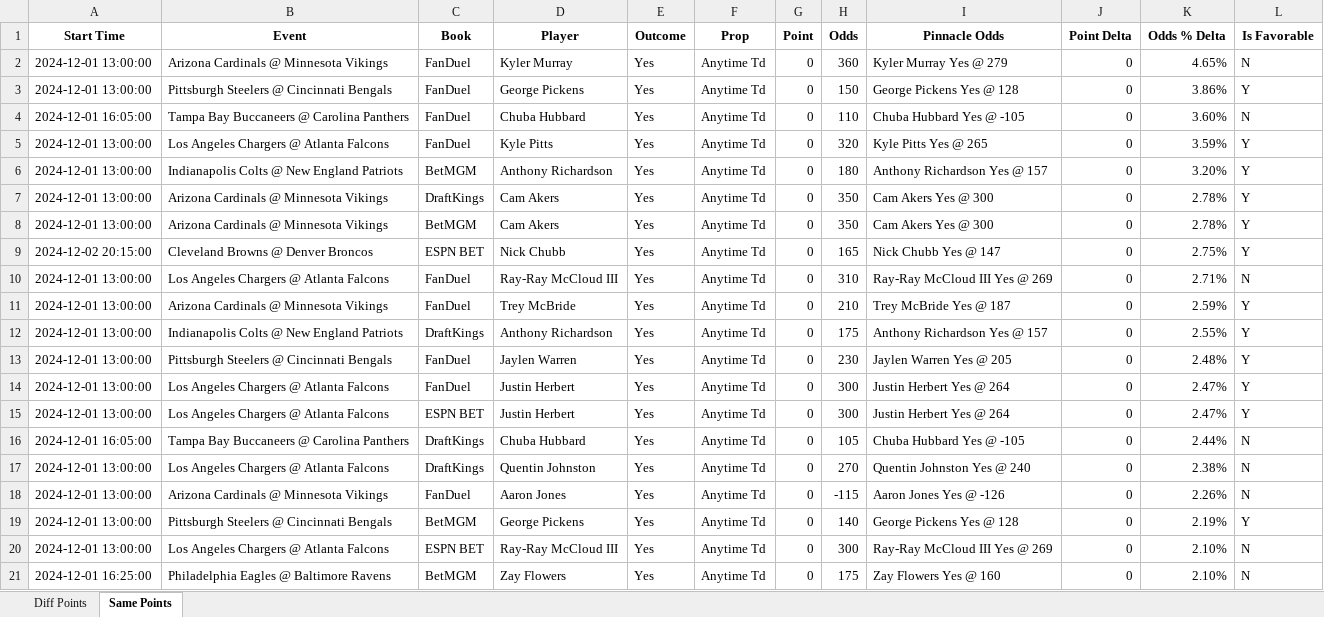
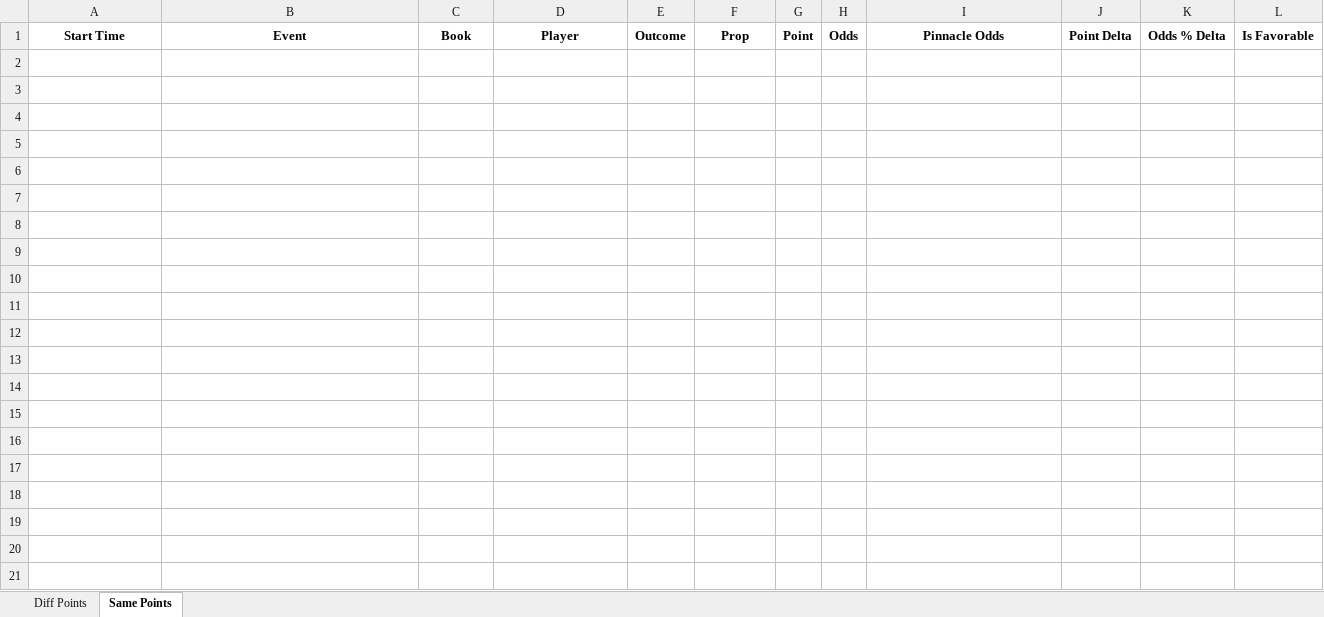
Before and after one commit to rahulShahCode/player-props-scraper, an Excel workbook: player_props.xlsx, sheet Same Points, drawn as a sheet; only a part is shown; values as stored, in another font and other column widths than the file's, no borders; the diff covers the shown part only; the diff names each change by its address in the sheet, - before the commit and + after, or states it on an @@ line.

```diff
--- a/player_props.xlsx (sheet Same Points)
+++ b/player_props.xlsx (sheet Same Points)
-row 2: 2024-12-01 13:00:00 | Arizona Cardinals @ Minnesota Vikings | FanDuel | Kyler Murray | Yes | Anytime Td | 0 | 360 | Kyler Murray Yes @ 279 | 0 | 4.65% | N
-row 3: 2024-12-01 13:00:00 | Pittsburgh Steelers @ Cincinnati Bengals | FanDuel | George Pickens | Yes | Anytime Td | 0 | 150 | George Pickens Yes @ 128 | 0 | 3.86% | Y
-row 4: 2024-12-01 16:05:00 | Tampa Bay Buccaneers @ Carolina Panthers | FanDuel | Chuba Hubbard | Yes | Anytime Td | 0 | 110 | Chuba Hubbard Yes @ -105 | 0 | 3.60% | N
-row 5: 2024-12-01 13:00:00 | Los Angeles Chargers @ Atlanta Falcons | FanDuel | Kyle Pitts | Yes | Anytime Td | 0 | 320 | Kyle Pitts Yes @ 265 | 0 | 3.59% | Y
-row 6: 2024-12-01 13:00:00 | Indianapolis Colts @ New England Patriots | BetMGM | Anthony Richardson | Yes | Anytime Td | 0 | 180 | Anthony Richardson Yes @ 157 | 0 | 3.20% | Y
-row 7: 2024-12-01 13:00:00 | Arizona Cardinals @ Minnesota Vikings | DraftKings | Cam Akers | Yes | Anytime Td | 0 | 350 | Cam Akers Yes @ 300 | 0 | 2.78% | Y
-row 8: 2024-12-01 13:00:00 | Arizona Cardinals @ Minnesota Vikings | BetMGM | Cam Akers | Yes | Anytime Td | 0 | 350 | Cam Akers Yes @ 300 | 0 | 2.78% | Y
-row 9: 2024-12-02 20:15:00 | Cleveland Browns @ Denver Broncos | ESPN BET | Nick Chubb | Yes | Anytime Td | 0 | 165 | Nick Chubb Yes @ 147 | 0 | 2.75% | Y
-row 10: 2024-12-01 13:00:00 | Los Angeles Chargers @ Atlanta Falcons | FanDuel | Ray-Ray McCloud III | Yes | Anytime Td | 0 | 310 | Ray-Ray McCloud III Yes @ 269 | 0 | 2.71% | N
-row 11: 2024-12-01 13:00:00 | Arizona Cardinals @ Minnesota Vikings | FanDuel | Trey McBride | Yes | Anytime Td | 0 | 210 | Trey McBride Yes @ 187 | 0 | 2.59% | Y
-row 12: 2024-12-01 13:00:00 | Indianapolis Colts @ New England Patriots | DraftKings | Anthony Richardson | Yes | Anytime Td | 0 | 175 | Anthony Richardson Yes @ 157 | 0 | 2.55% | Y
-row 13: 2024-12-01 13:00:00 | Pittsburgh Steelers @ Cincinnati Bengals | FanDuel | Jaylen Warren | Yes | Anytime Td | 0 | 230 | Jaylen Warren Yes @ 205 | 0 | 2.48% | Y
-row 14: 2024-12-01 13:00:00 | Los Angeles Chargers @ Atlanta Falcons | FanDuel | Justin Herbert | Yes | Anytime Td | 0 | 300 | Justin Herbert Yes @ 264 | 0 | 2.47% | Y
-row 15: 2024-12-01 13:00:00 | Los Angeles Chargers @ Atlanta Falcons | ESPN BET | Justin Herbert | Yes | Anytime Td | 0 | 300 | Justin Herbert Yes @ 264 | 0 | 2.47% | Y
-row 16: 2024-12-01 16:05:00 | Tampa Bay Buccaneers @ Carolina Panthers | DraftKings | Chuba Hubbard | Yes | Anytime Td | 0 | 105 | Chuba Hubbard Yes @ -105 | 0 | 2.44% | N
-row 17: 2024-12-01 13:00:00 | Los Angeles Chargers @ Atlanta Falcons | DraftKings | Quentin Johnston | Yes | Anytime Td | 0 | 270 | Quentin Johnston Yes @ 240 | 0 | 2.38% | N
-row 18: 2024-12-01 13:00:00 | Arizona Cardinals @ Minnesota Vikings | FanDuel | Aaron Jones | Yes | Anytime Td | 0 | -115 | Aaron Jones Yes @ -126 | 0 | 2.26% | N
-row 19: 2024-12-01 13:00:00 | Pittsburgh Steelers @ Cincinnati Bengals | BetMGM | George Pickens | Yes | Anytime Td | 0 | 140 | George Pickens Yes @ 128 | 0 | 2.19% | Y
-row 20: 2024-12-01 13:00:00 | Los Angeles Chargers @ Atlanta Falcons | ESPN BET | Ray-Ray McCloud III | Yes | Anytime Td | 0 | 300 | Ray-Ray McCloud III Yes @ 269 | 0 | 2.10% | N
-row 21: 2024-12-01 16:25:00 | Philadelphia Eagles @ Baltimore Ravens | BetMGM | Zay Flowers | Yes | Anytime Td | 0 | 175 | Zay Flowers Yes @ 160 | 0 | 2.10% | N
```
Also changed, not shown: 16 removed rows elsewhere in this sheet, sheet Diff Points, 1 other file.
